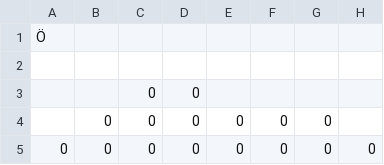
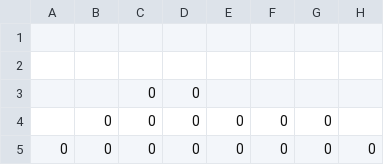
Before and after one commit to dguenms/Dawn-of-Civilization, a CSV file: Assets/Maps/Settler/Japan.csv, drawn as a sheet; only a part is shown; the diff names each change by its address in the sheet, - before the commit and + after, or states it on an @@ line.

```diff
--- a/Assets/Maps/Settler/Japan.csv
+++ b/Assets/Maps/Settler/Japan.csv
-A1: Ö
+A1: (empty)
```
Also changed, not shown: 9 other files.
